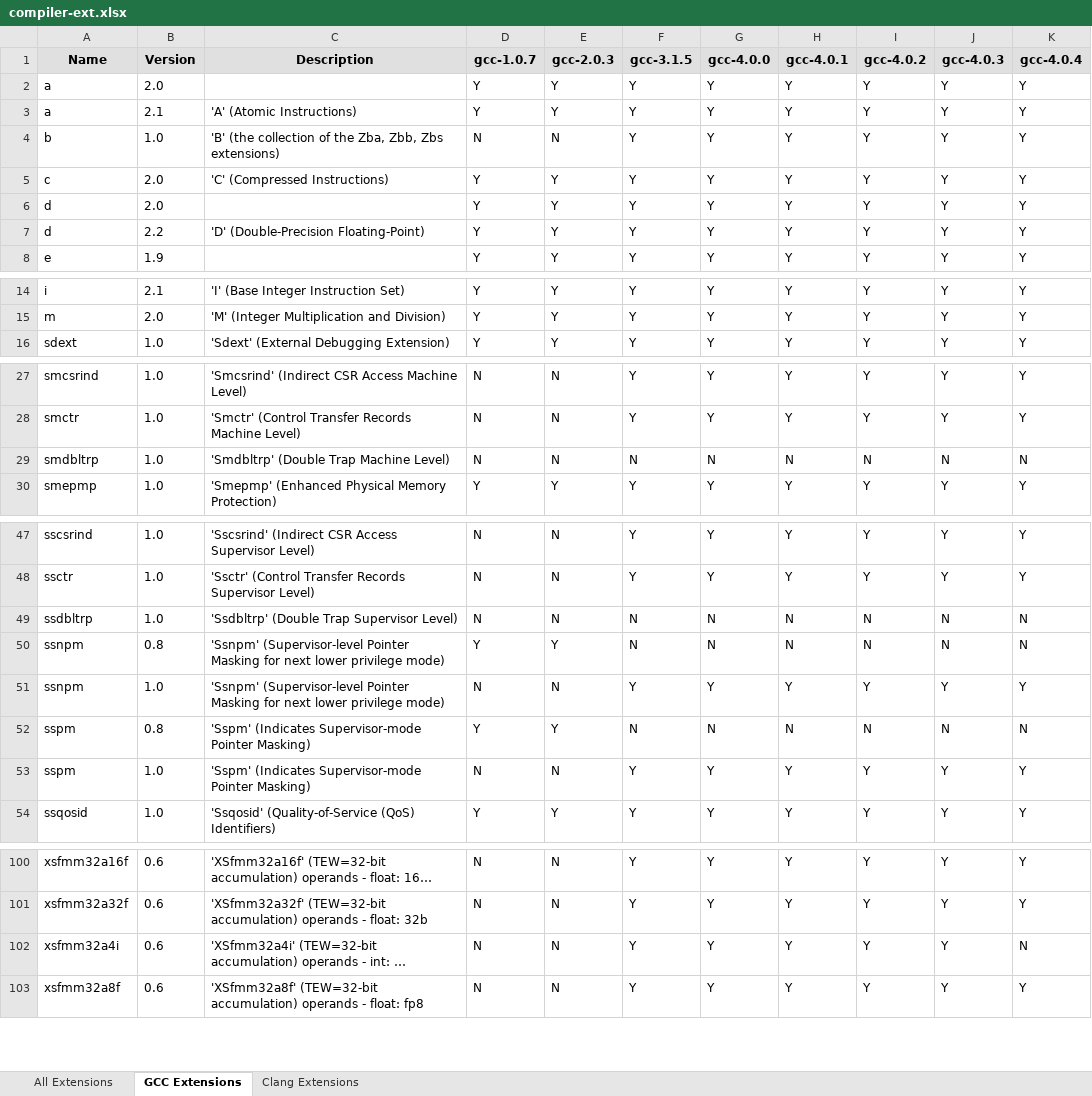
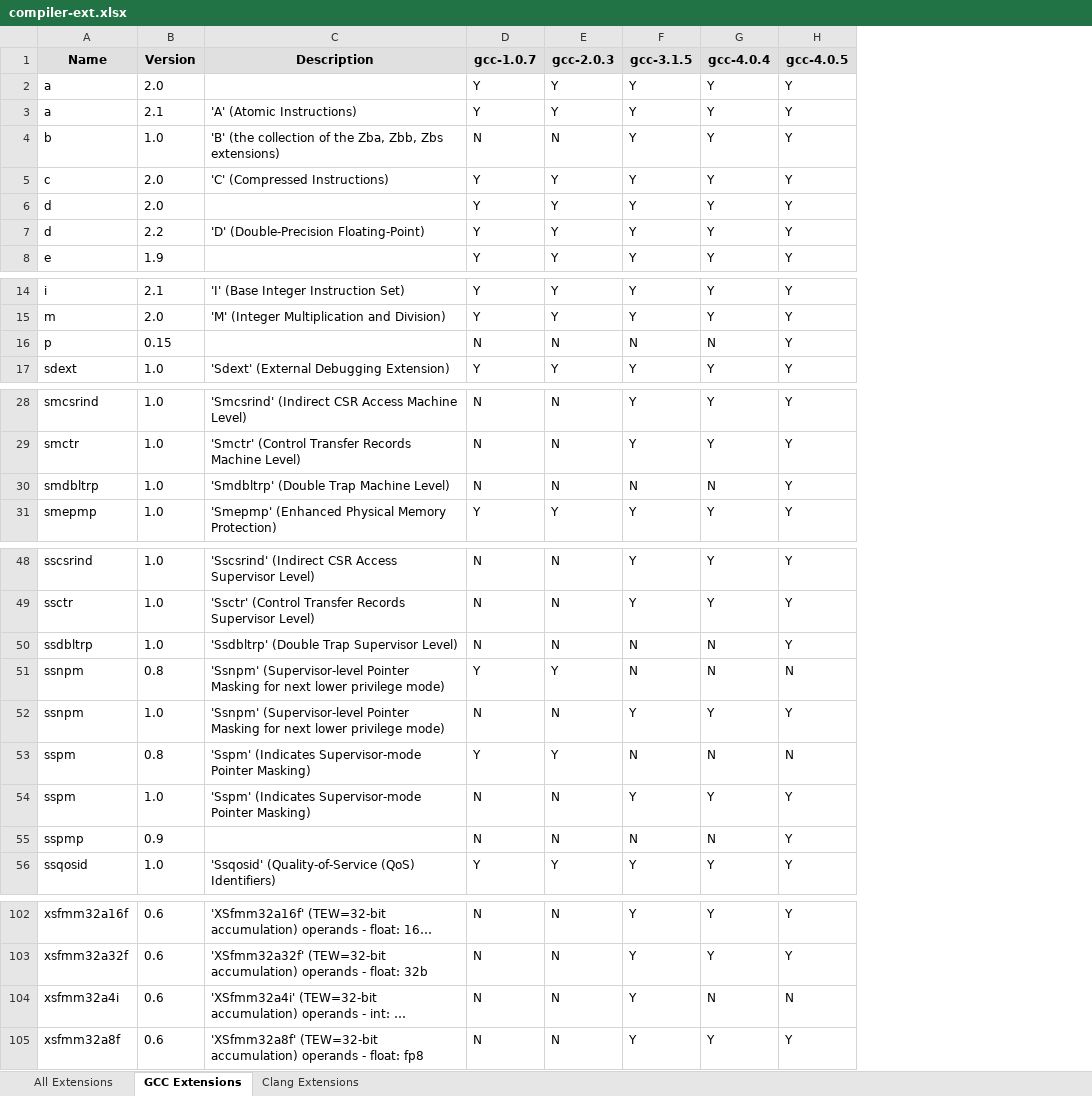
Before and after one commit to sifive/gen-compiler-extension, an Excel workbook: compiler-ext.xlsx, sheet GCC Extensions, drawn as a sheet; only a part is shown, gaps mark what is left out; long unchanged cells end in …; values as stored, in another font and other column widths than the file's, no borders; conditional formats not drawn; removed rows and columns are numbered as before the commit, all else as after; the diff covers the shown part only; the diff names each change by its address in the sheet, - before the commit and + after, or states it on an @@ line.

Commit message:
Add toolchain 4.0.5 extension list and mcpu list

```diff
--- a/compiler-ext.xlsx (sheet GCC Extensions)
+++ b/compiler-ext.xlsx (sheet GCC Extensions)
-column I (gcc-4.0.2), rows 2-8: all Y; rows 14-16: all Y; rows 27-30: Y | Y | N | Y; rows 47-54: Y | Y | N | N | Y | N | Y | Y; rows 100-103: all Y
-column J (gcc-4.0.3), rows 2-8: all Y; rows 14-16: all Y; rows 27-30: Y | Y | N | Y; rows 47-54: Y | Y | N | N | Y | N | Y | Y; rows 100-103: all Y
-column K (gcc-4.0.4), rows 2-8: all Y; rows 14-16: all Y; rows 27-30: Y | Y | N | Y; rows 47-54: Y | Y | N | N | Y | N | Y | Y; rows 100-103: Y | Y | N | Y
-G1: gcc-4.0.0
+G1: gcc-4.0.4
-H1: gcc-4.0.1
+H1: gcc-4.0.5
+row 16: p | 0.15 |  | N | N | N | N | Y
-H30 (gcc-4.0.5): N
+H30 (gcc-4.0.5): Y
-H50 (gcc-4.0.5): N
+H50 (gcc-4.0.5): Y
+row 55: sspmp | 0.9 |  | N | N | N | N | Y
-G104 (gcc-4.0.4): Y
+G104 (gcc-4.0.4): N
-H104 (gcc-4.0.5): Y
+H104 (gcc-4.0.5): N
```
Also changed, not shown: 4 edited cells elsewhere in this sheet, sheet All Extensions, sheet Clang Extensions, mcpu_lists/compiler-mcpu.xlsx, 23 other files.
